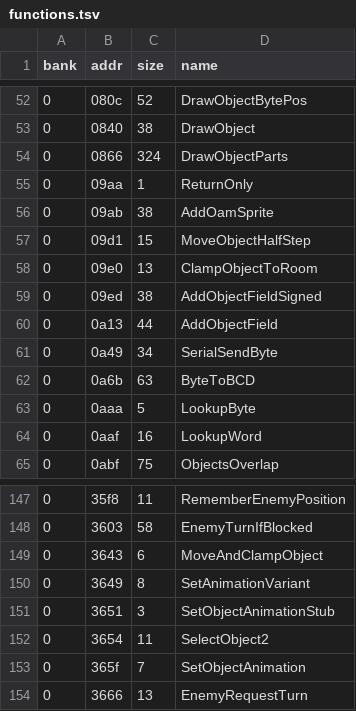
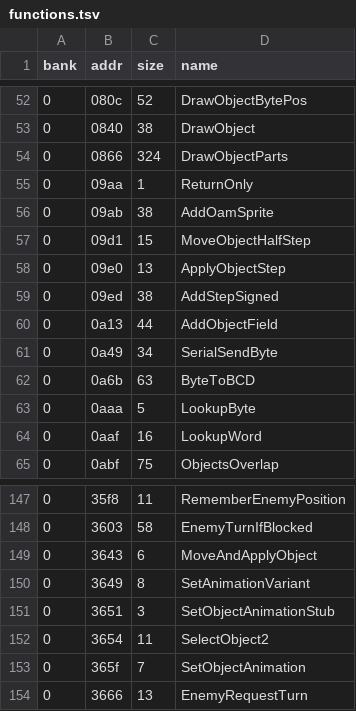
Before and after one commit to Tenome/Painter-Momopi-Decompilation, a TSV file: config/functions.tsv, drawn as a sheet; only a part is shown, gaps mark what is left out.

```diff
--- a/config/functions.tsv
+++ b/config/functions.tsv
@@ -57,4 +57,4 @@ bank	addr	size	name
 0	09d1	15	MoveObjectHalfStep
-0	09e0	13	ClampObjectToRoom
-0	09ed	38	AddObjectFieldSigned
+0	09e0	13	ApplyObjectStep
+0	09ed	38	AddStepSigned
 0	0a13	44	AddObjectField
@@ -148,3 +148,3 @@ bank	addr	size	name
 0	3603	58	EnemyTurnIfBlocked
-0	3643	6	MoveAndClampObject
+0	3643	6	MoveAndApplyObject
 0	3649	8	SetAnimationVariant
```
Also changed, not shown: labels.csv, 5 other files.
